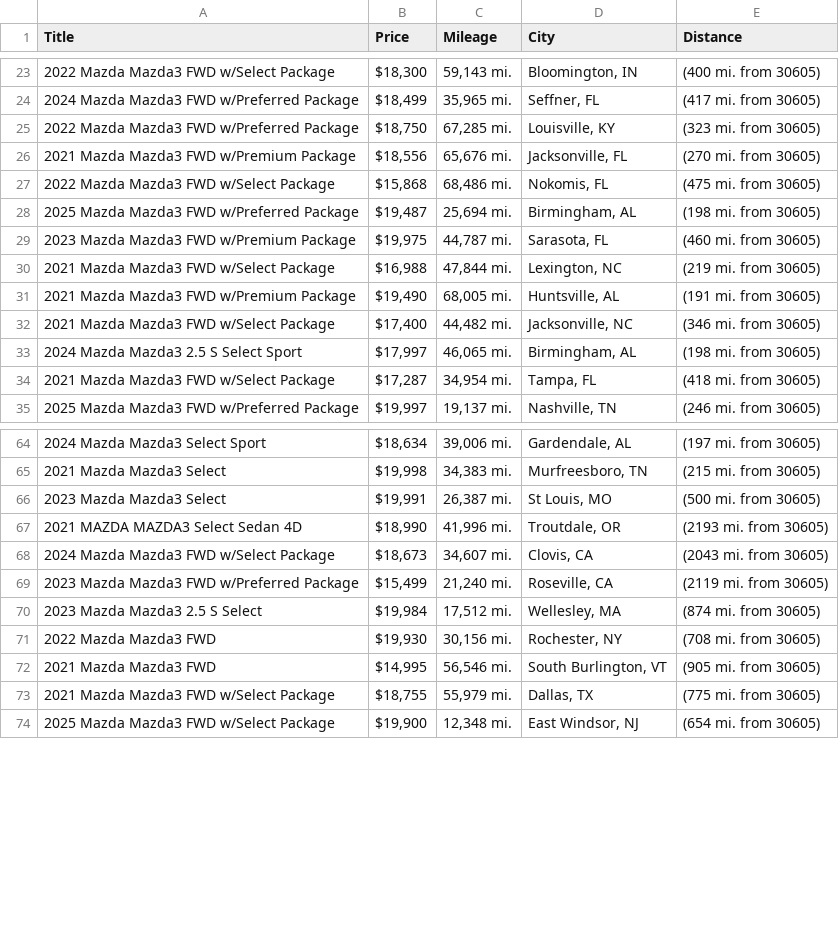
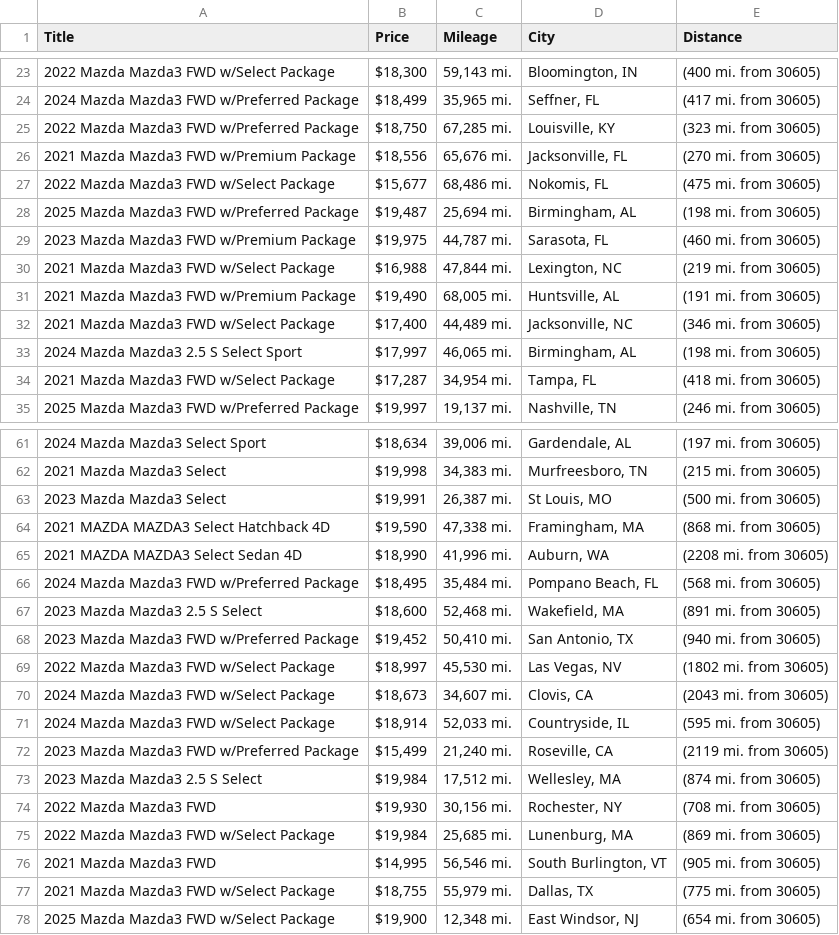
Before and after one commit to jwd0526/go-practice, a CSV file: listings.csv, drawn as a sheet; only a part is shown, gaps mark what is left out; the diff covers the shown part only.

```diff
--- a/listings.csv
+++ b/listings.csv
@@ -26,3 +26,3 @@ Title,Price,Mileage,City,Distance
 2021 Mazda Mazda3 FWD w/Premium Package,"$18,556","65,676 mi.","Jacksonville, FL",(270 mi. from 30605)
-2022 Mazda Mazda3 FWD w/Select Package,"$15,868","68,486 mi.","Nokomis, FL",(475 mi. from 30605)
+2022 Mazda Mazda3 FWD w/Select Package,"$15,677","68,486 mi.","Nokomis, FL",(475 mi. from 30605)
 2025 Mazda Mazda3 FWD w/Preferred Package,"$19,487","25,694 mi.","Birmingham, AL",(198 mi. from 30605)
@@ -31,3 +31,3 @@ Title,Price,Mileage,City,Distance
 2021 Mazda Mazda3 FWD w/Premium Package,"$19,490","68,005 mi.","Huntsville, AL",(191 mi. from 30605)
-2021 Mazda Mazda3 FWD w/Select Package,"$17,400","44,482 mi.","Jacksonville, NC",(346 mi. from 30605)
+2021 Mazda Mazda3 FWD w/Select Package,"$17,400","44,489 mi.","Jacksonville, NC",(346 mi. from 30605)
 2024 Mazda Mazda3 2.5 S Select Sport,"$17,997","46,065 mi.","Birmingham, AL",(198 mi. from 30605)
@@ -66,4 +63,10 @@ Title,Price,Mileage,City,Distance
 2023 Mazda Mazda3 Select,"$19,991","26,387 mi.","St Louis, MO",(500 mi. from 30605)
-2021 MAZDA MAZDA3 Select Sedan 4D,"$18,990","41,996 mi.","Troutdale, OR",(2193 mi. from 30605)
+2021 MAZDA MAZDA3 Select Hatchback 4D,"$19,590","47,338 mi.","Framingham, MA",(868 mi. from 30605)
+2021 MAZDA MAZDA3 Select Sedan 4D,"$18,990","41,996 mi.","Auburn, WA",(2208 mi. from 30605)
+2024 Mazda Mazda3 FWD w/Preferred Package,"$18,495","35,484 mi.","Pompano Beach, FL",(568 mi. from 30605)
+2023 Mazda Mazda3 2.5 S Select,"$18,600","52,468 mi.","Wakefield, MA",(891 mi. from 30605)
+2023 Mazda Mazda3 FWD w/Preferred Package,"$19,452","50,410 mi.","San Antonio, TX",(940 mi. from 30605)
+2022 Mazda Mazda3 FWD w/Select Package,"$18,997","45,530 mi.","Las Vegas, NV",(1802 mi. from 30605)
 2024 Mazda Mazda3 FWD w/Select Package,"$18,673","34,607 mi.","Clovis, CA",(2043 mi. from 30605)
+2024 Mazda Mazda3 FWD w/Select Package,"$18,914","52,033 mi.","Countryside, IL",(595 mi. from 30605)
 2023 Mazda Mazda3 FWD w/Preferred Package,"$15,499","21,240 mi.","Roseville, CA",(2119 mi. from 30605)
@@ -71,2 +74,3 @@ Title,Price,Mileage,City,Distance
 2022 Mazda Mazda3 FWD,"$19,930","30,156 mi.","Rochester, NY",(708 mi. from 30605)
+2022 Mazda Mazda3 FWD w/Select Package,"$19,984","25,685 mi.","Lunenburg, MA",(869 mi. from 30605)
 2021 Mazda Mazda3 FWD,"$14,995","56,546 mi.","South Burlington, VT",(905 mi. from 30605)
```
Also changed, not shown: 4 added rows, 14 removed rows, 1 moved row and 7 edited cells elsewhere in this file, 1 other file.
